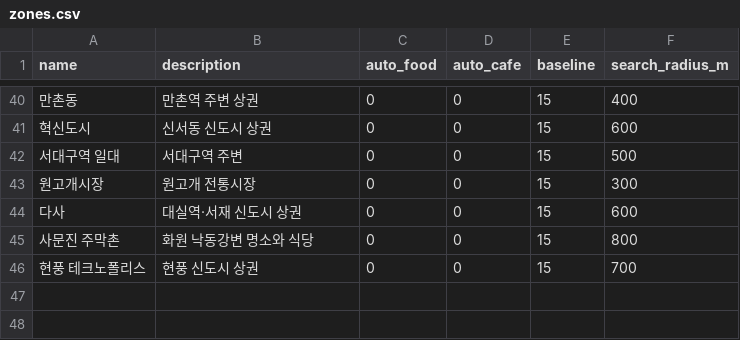
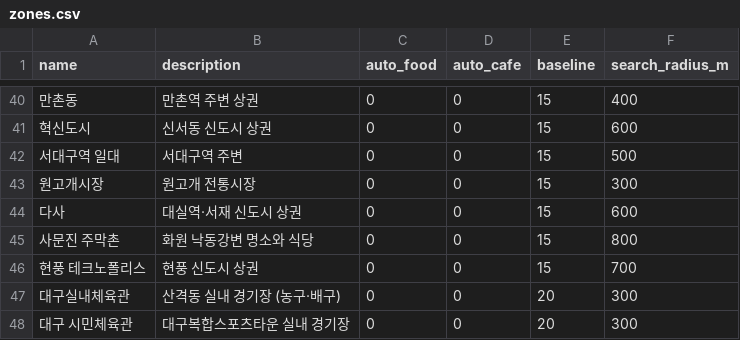
Before and after one commit to DoDandi/backend, a CSV file: data/zones.csv, drawn as a sheet; only a part is shown, gaps mark what is left out.

```diff
--- a/data/zones.csv
+++ b/data/zones.csv
@@ -46 +46,3 @@ name,description,auto_food,auto_cafe,baseline,search_radius_m
 현풍 테크노폴리스,현풍 신도시 상권,0,0,15,700
+대구실내체육관,산격동 실내 경기장 (농구·배구),0,0,20,300
+대구 시민체육관,대구복합스포츠타운 실내 경기장,0,0,20,300
```
Also changed, not shown: data/places.csv.
